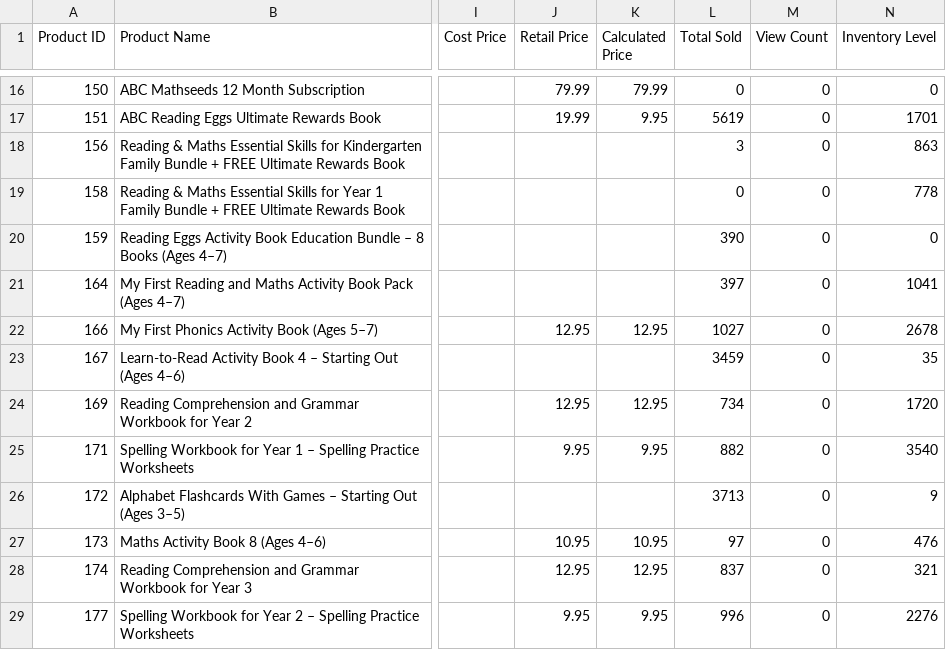
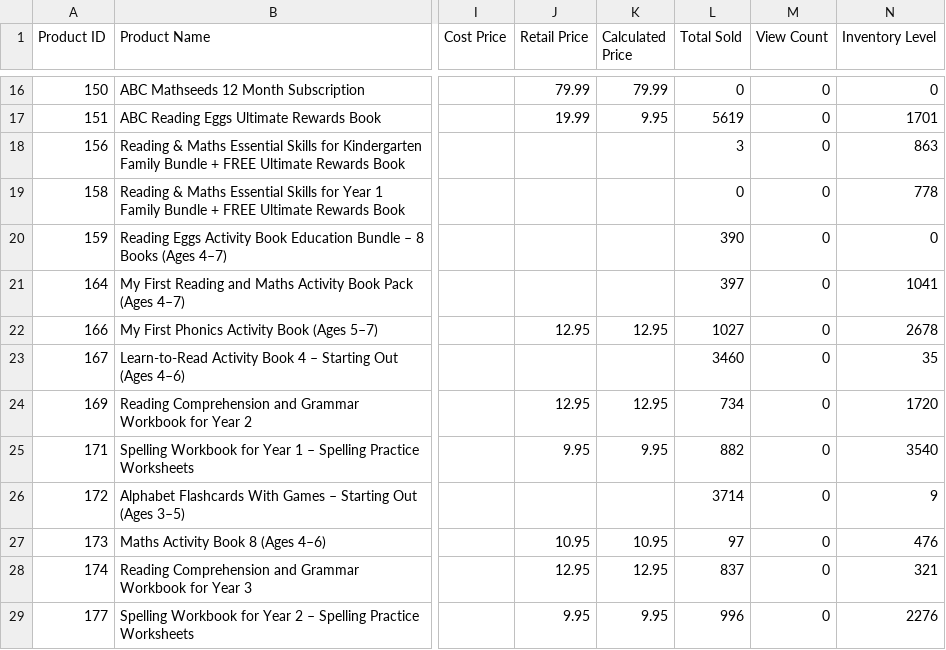
Before and after one commit to AsvineG/BookshopDashboard, a CSV file: products.csv, drawn as a sheet; only a part is shown, gaps mark what is left out; the diff covers the shown part only; the diff names each change by its address in the sheet, - before the commit and + after, or states it on an @@ line.

```diff
--- a/products.csv
+++ b/products.csv
-L23 (Total Sold): 3459
+L23 (Total Sold): 3460
-L26 (Total Sold): 3713
+L26 (Total Sold): 3714
```
Also changed, not shown: 18 edited cells elsewhere in this file, product_modifiers.csv, 1 other file.
